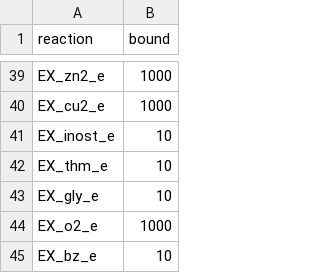
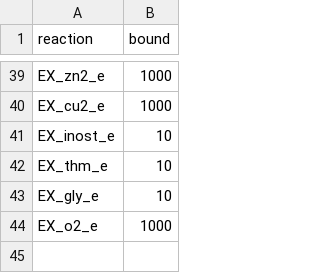
Before and after one commit to lisa-schoenherr/Analysis_C7_maize_syncom, a CSV file: Datasets/Medium/medium_Beck.csv, drawn as a sheet; only a part is shown, gaps mark what is left out; the diff names each change by its address in the sheet, - before the commit and + after, or states it on an @@ line.

```diff
--- a/Datasets/Medium/medium_Beck.csv
+++ b/Datasets/Medium/medium_Beck.csv
-row 45: EX_bz_e | 10
```
Also changed, not shown: Datasets/Medium/medium_M9.csv, Datasets/Medium/medium_combined_Krumbach_M9.csv, 33 other files.
